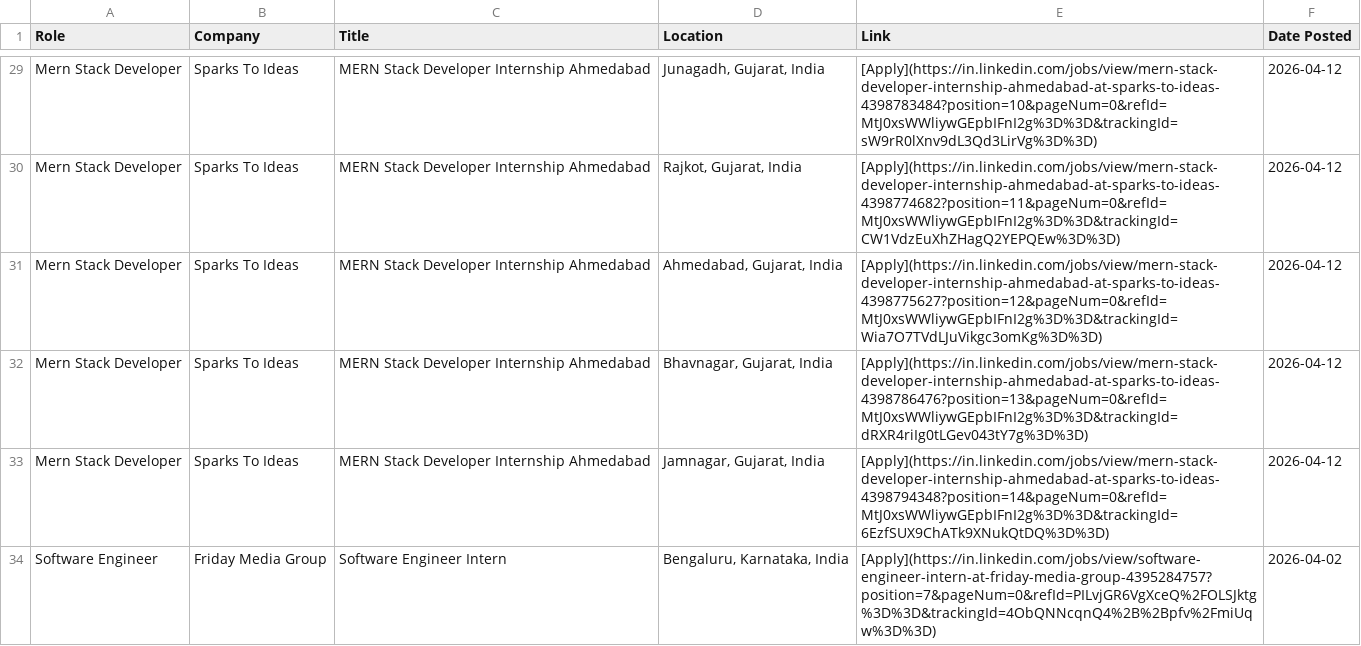
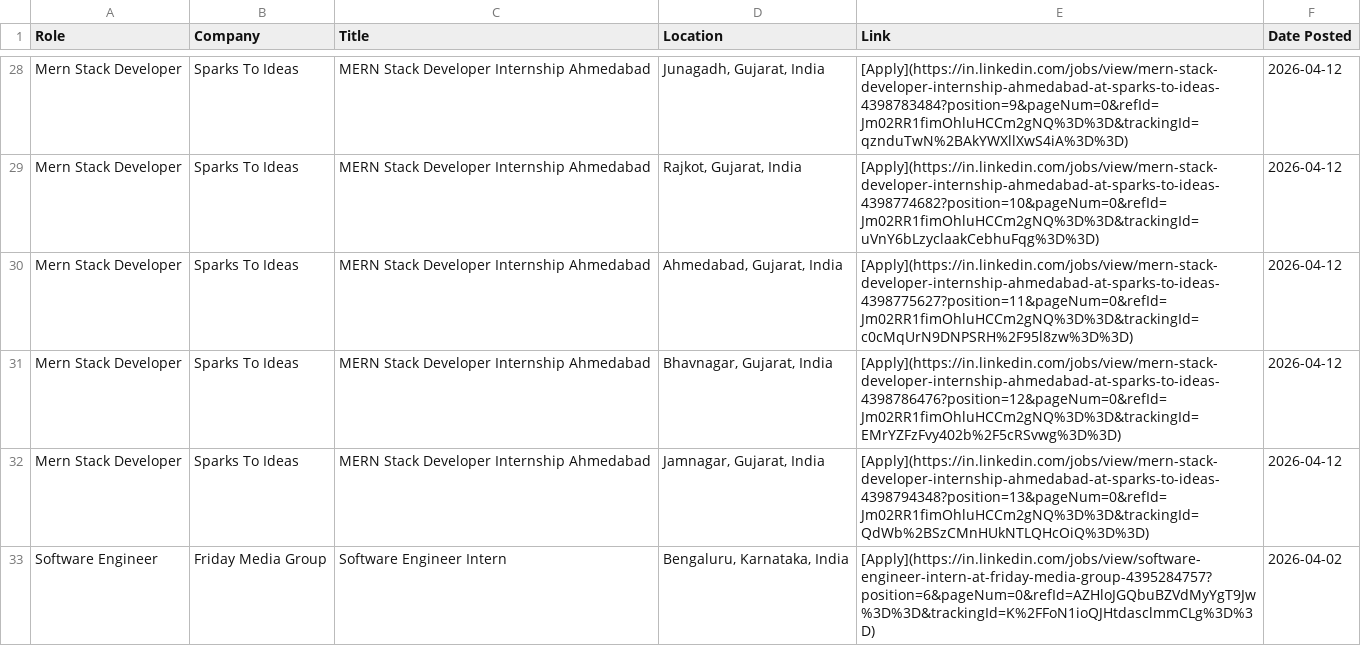
Before and after one commit to IshaCodes04/OpportunityHub, a CSV file: april_2026_opportunities.csv, drawn as a sheet; only a part is shown, gaps mark what is left out; addresses are those after the commit; the diff covers the shown part only; the diff names each change by its address in the sheet, - before the commit and + after, or states it on an @@ line.

```diff
--- a/april_2026_opportunities.csv
+++ b/april_2026_opportunities.csv
-E28 (Link): [Apply](https://in.linkedin.com/jobs/view/mern-stack-developer-internship-ahmedabad-at-sparks-to-ideas-4398783484?position=10&pageNum=0&refId=MtJ0xsWWliywGEpbIFnI2g%3D%3D&trackingId=sW9rR0lXnv9dL3Qd3LirVg%3D%3D)
+E28 (Link): [Apply](https://in.linkedin.com/jobs/view/mern-stack-developer-internship-ahmedabad-at-sparks-to-ideas-4398783484?position=9&pageNum=0&refId=Jm02RR1fimOhluHCCm2gNQ%3D%3D&trackingId=qznduTwN%2BAkYWXllXwS4iA%3D%3D)
-E29 (Link): [Apply](https://in.linkedin.com/jobs/view/mern-stack-developer-internship-ahmedabad-at-sparks-to-ideas-4398774682?position=11&pageNum=0&refId=MtJ0xsWWliywGEpbIFnI2g%3D%3D&trackingId=CW1VdzEuXhZHagQ2YEPQEw%3D%3D)
+E29 (Link): [Apply](https://in.linkedin.com/jobs/view/mern-stack-developer-internship-ahmedabad-at-sparks-to-ideas-4398774682?position=10&pageNum=0&refId=Jm02RR1fimOhluHCCm2gNQ%3D%3D&trackingId=uVnY6bLzyclaakCebhuFqg%3D%3D)
-E30 (Link): [Apply](https://in.linkedin.com/jobs/view/mern-stack-developer-internship-ahmedabad-at-sparks-to-ideas-4398775627?position=12&pageNum=0&refId=MtJ0xsWWliywGEpbIFnI2g%3D%3D&trackingId=Wia7O7TVdLJuVikgc3omKg%3D%3D)
+E30 (Link): [Apply](https://in.linkedin.com/jobs/view/mern-stack-developer-internship-ahmedabad-at-sparks-to-ideas-4398775627?position=11&pageNum=0&refId=Jm02RR1fimOhluHCCm2gNQ%3D%3D&trackingId=c0cMqUrN9DNPSRH%2F95l8zw%3D%3D)
-E31 (Link): [Apply](https://in.linkedin.com/jobs/view/mern-stack-developer-internship-ahmedabad-at-sparks-to-ideas-4398786476?position=13&pageNum=0&refId=MtJ0xsWWliywGEpbIFnI2g%3D%3D&trackingId=dRXR4riIg0tLGev043tY7g%3D%3D)
+E31 (Link): [Apply](https://in.linkedin.com/jobs/view/mern-stack-developer-internship-ahmedabad-at-sparks-to-ideas-4398786476?position=12&pageNum=0&refId=Jm02RR1fimOhluHCCm2gNQ%3D%3D&trackingId=EMrYZFzFvy402b%2F5cRSvwg%3D%3D)
-E32 (Link): [Apply](https://in.linkedin.com/jobs/view/mern-stack-developer-internship-ahmedabad-at-sparks-to-ideas-4398794348?position=14&pageNum=0&refId=MtJ0xsWWliywGEpbIFnI2g%3D%3D&trackingId=6EzfSUX9ChATk9XNukQtDQ%3D%3D)
+E32 (Link): [Apply](https://in.linkedin.com/jobs/view/mern-stack-developer-internship-ahmedabad-at-sparks-to-ideas-4398794348?position=13&pageNum=0&refId=Jm02RR1fimOhluHCCm2gNQ%3D%3D&trackingId=QdWb%2BSzCMnHUkNTLQHcOiQ%3D%3D)
-E33 (Link): [Apply](https://in.linkedin.com/jobs/view/software-engineer-intern-at-friday-media-group-4395284757?position=7&pageNum=0&refId=PILvjGR6VgXceQ%2FOLSJktg%3D%3D&trackingId=4ObQNNcqnQ4%2B%2Bpfv%2FmiUqw%3D%3D)
+E33 (Link): [Apply](https://in.linkedin.com/jobs/view/software-engineer-intern-at-friday-media-group-4395284757?position=6&pageNum=0&refId=AZHloJGQbuBZVdMyYgT9Jw%3D%3D&trackingId=K%2FFoN1ioQJHtdasclmmCLg%3D%3D)
```
Also changed, not shown: 1 added row, 2 removed rows and 25 edited cells elsewhere in this file, 1 other file.
